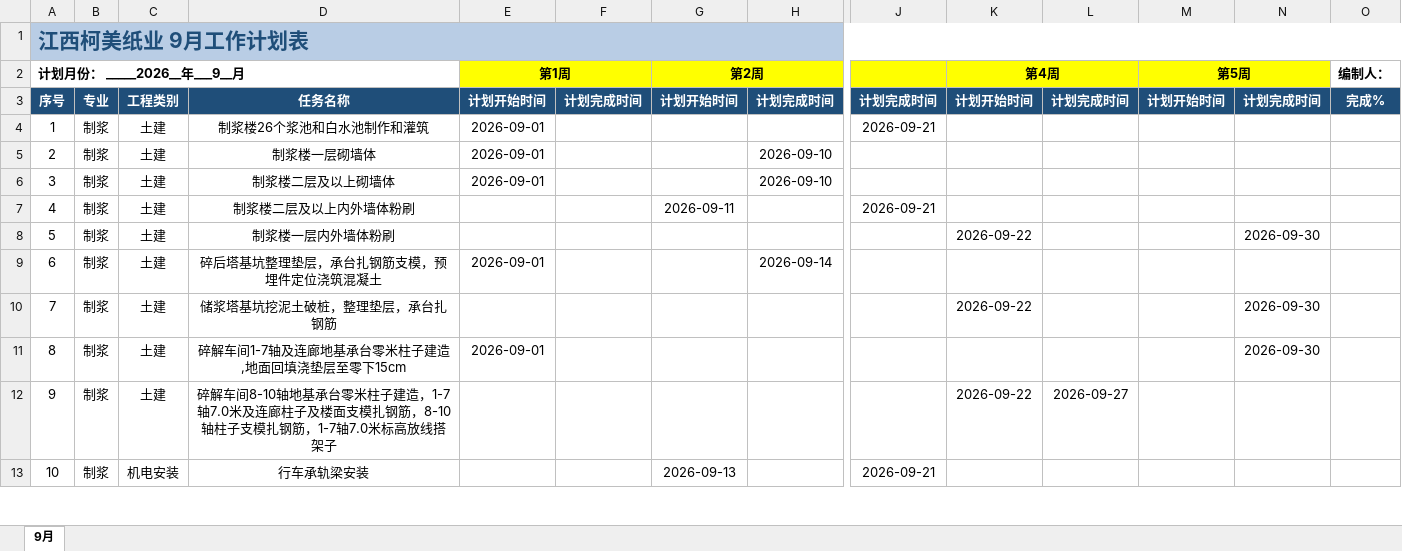
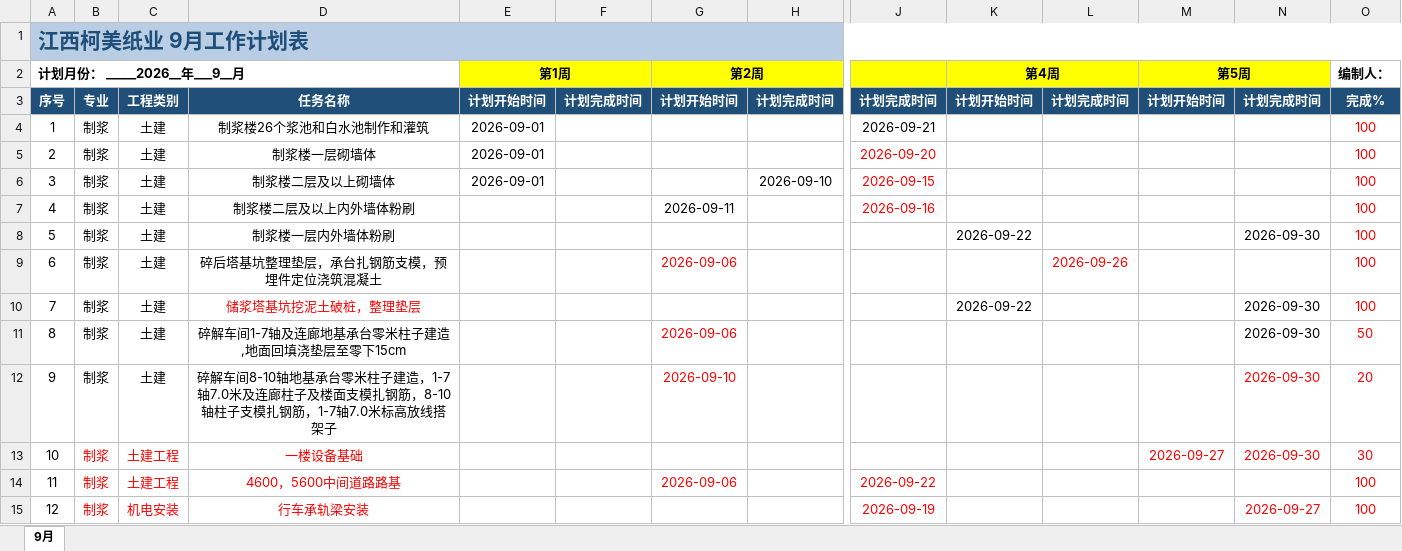
Before and after one commit to annypay/kemeizhiye, an Excel workbook: 01-进度计划/月度计划表/2026.09/制浆9月度工作计划表_施建林.xlsx, sheet 9月, drawn as a sheet; only a part is shown, gaps mark what is left out; values as stored, in another font and other column widths than the file's, no borders; conditional formats not drawn; addresses are those after the commit; rows hold the shown columns only; the diff covers the shown part only; the diff names each change by its address in the sheet, - before the commit and + after, or states it on an @@ line.

```diff
--- a/01-进度计划/月度计划表/2026.09/制浆9月度工作计划表_施建林.xlsx (sheet 9月)
+++ b/01-进度计划/月度计划表/2026.09/制浆9月度工作计划表_施建林.xlsx (sheet 9月)
-O4:O10 (编制人：): (empty)
+O4:O10 (编制人：): 100
-H5: 2026-09-10
+H5: (empty)
-J5: (empty)
+J5: 2026-09-20
-J6: (empty)
+J6: 2026-09-15
-J7: 2026-09-21
+J7: 2026-09-16
-J7 text colour: black
+J7 text colour: #FF0000
-E9 (第1周): 2026-09-01
+E9 (第1周): (empty)
-G9 (第2周): (empty)
+G9 (第2周): 2026-09-06
-H9: 2026-09-14
+H9: (empty)
-L9: (empty)
+L9: 2026-09-26
-D10: 储浆塔基坑挖泥土破桩，整理垫层，承台扎钢筋
+D10: 储浆塔基坑挖泥土破桩，整理垫层
-D10 text colour: black
+D10 text colour: #FF0000
-E11 (第1周): 2026-09-01
+E11 (第1周): (empty)
-G11 (第2周): (empty)
+G11 (第2周): 2026-09-06
-O11 (编制人：): (empty)
+O11 (编制人：): 50
-G12 (第2周): (empty)
+G12 (第2周): 2026-09-10
-K12 (第4周): 2026-09-22
+K12 (第4周): (empty)
-L12: 2026-09-27
+L12: (empty)
-N12: (empty)
+N12: 2026-09-30
-O12 (编制人：): (empty)
+O12 (编制人：): 20
+row 13: 10 | 制浆 | 土建工程 | 一楼设备基础 |  |  |  |  |  |  |  | 2026-09-27 | 2026-09-30 | 30
+row 14: 11 | 制浆 | 土建工程 | 4600，5600中间道路路基 |  |  | 2026-09-06 |  | 2026-09-22 |  |  |  |  | 100
@@ column A (计划月份： _____2026__年___9__月) renumbered between rows 15 and 21 @@
-B15:D15 text colour: black
+B15:D15 text colour: #FF0000
-G15 (第2周): 2026-09-13
+G15 (第2周): (empty)
-J15: 2026-09-21
+J15: 2026-09-19
-J15 text colour: black
+J15 text colour: #FF0000
-N15: (empty)
+N15: 2026-09-27
-O15 (编制人：): (empty)
+O15 (编制人：): 100
```
Also changed, not shown: 1 added row, 9 edited cells and cell formats elsewhere in this sheet, 01-进度计划/月度计划表/2026.09/5600项目9月度工作计划表_严经理处.xlsx, 01-进度计划/月度计划表/2026.09/9月份4600造纸工作计划表_王隆春处.xlsx, 35 other files.
